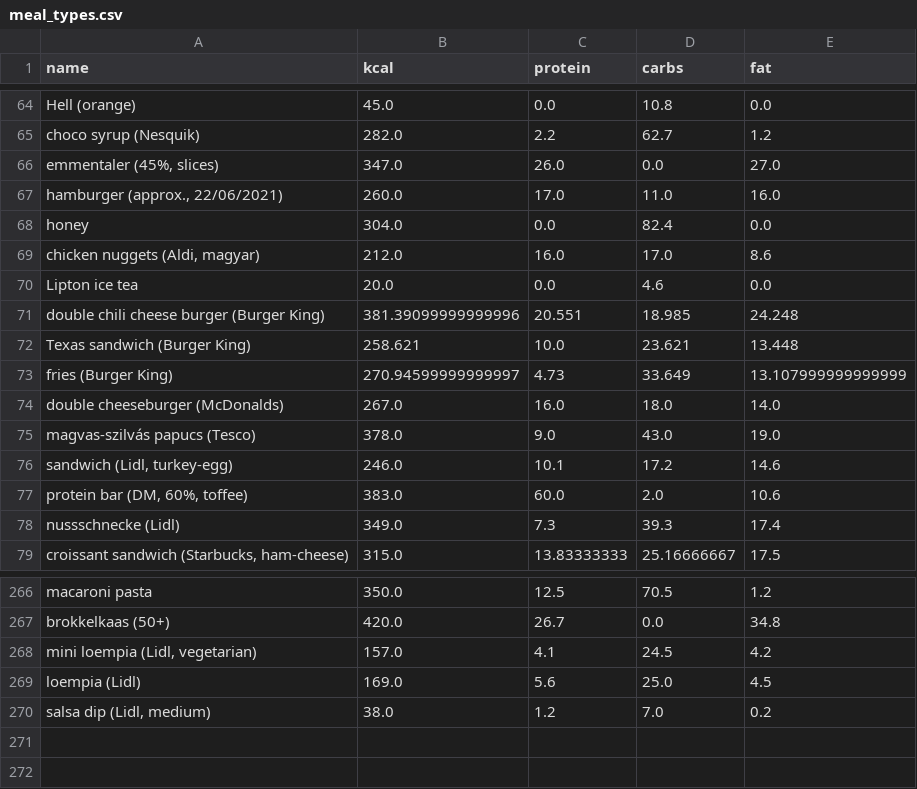
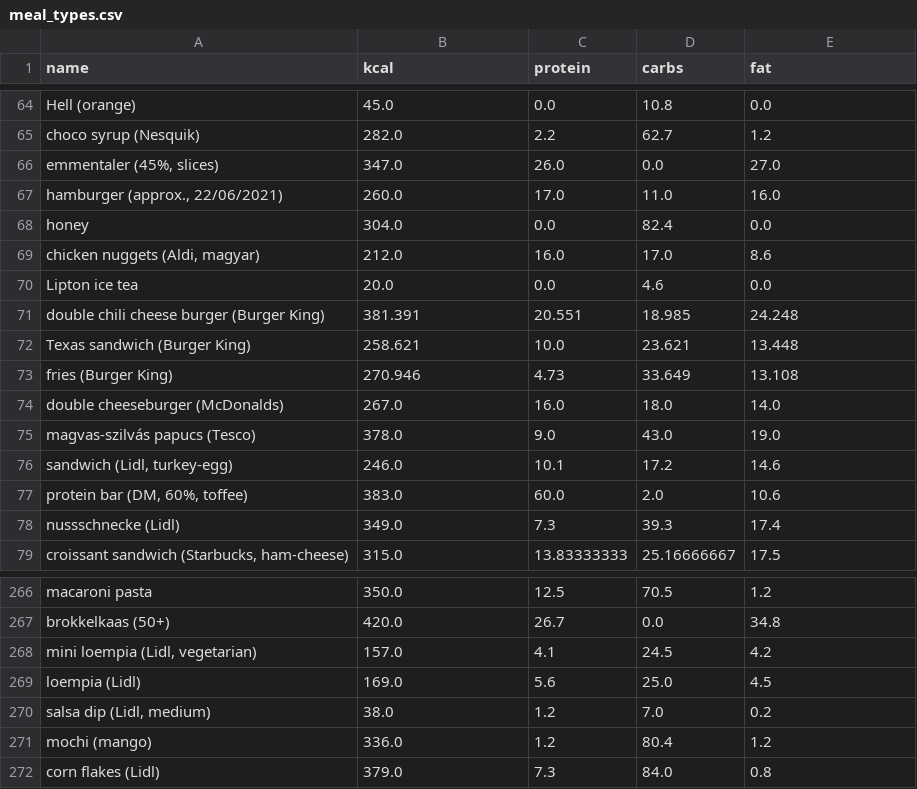
Before and after one commit to BarathTamas/Diet-Dash, a CSV file: meal_types.csv, drawn as a sheet; only a part is shown, gaps mark what is left out.

```diff
--- a/meal_types.csv
+++ b/meal_types.csv
@@ -70,5 +70,5 @@ honey,304.0,0.0,82.4,0.0
 Lipton ice tea,20.0,0.0,4.6,0.0
-double chili cheese burger (Burger King),381.39099999999996,20.551,18.985,24.248
+double chili cheese burger (Burger King),381.391,20.551,18.985,24.248
 Texas sandwich (Burger King),258.621,10.0,23.621,13.448
-fries (Burger King),270.94599999999997,4.73,33.649,13.107999999999999
+fries (Burger King),270.946,4.73,33.649,13.108
 double cheeseburger (McDonalds),267.0,16.0,18.0,14.0
@@ -270 +270,3 @@ loempia (Lidl),169.0,5.6,25.0,4.5
 "salsa dip (Lidl, medium)",38.0,1.2,7.0,0.2
+mochi (mango),336.0,1.2,80.4,1.2
+corn flakes (Lidl),379.0,7.3,84.0,0.8
```
Also changed, not shown: meals_eaten.csv, 1 other file.
